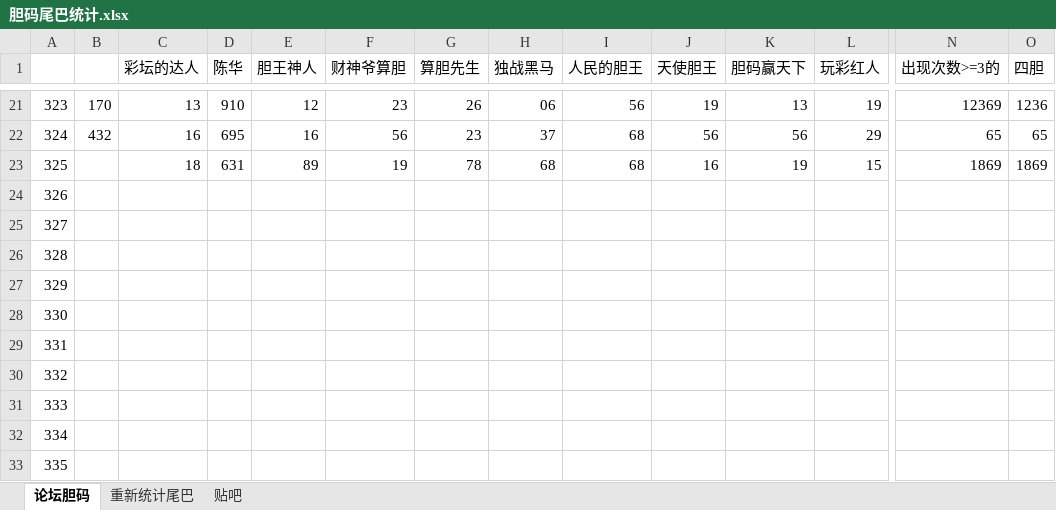
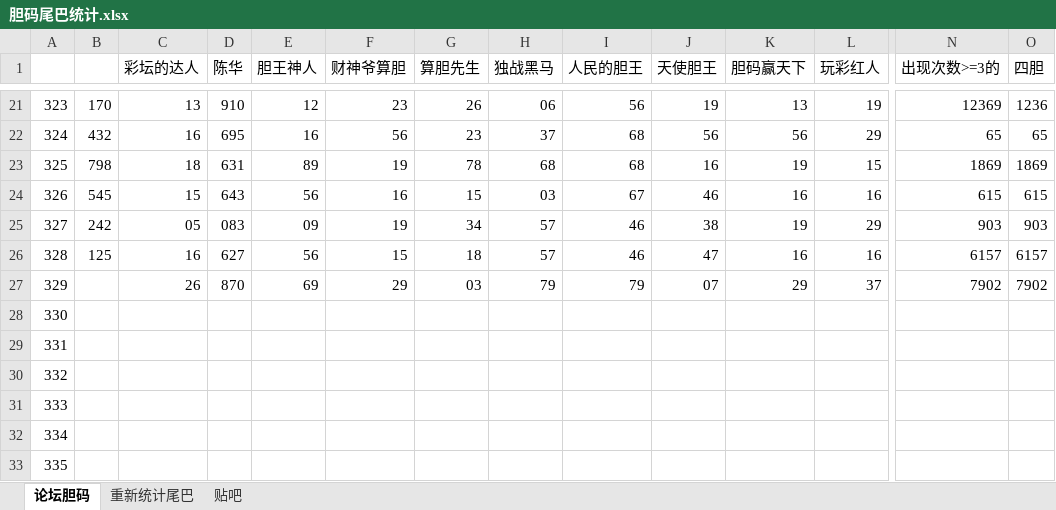
Before and after one commit to huahua495/MyLottery, an Excel workbook: app/src/main/java/com/renfei/mylottery/file/胆码尾巴统计.xlsx, sheet 论坛胆码, drawn as a sheet; only a part is shown, gaps mark what is left out; values as stored, in another font and other column widths than the file's, no cell formats; removed rows and columns are numbered as before the commit, all else as after; rows hold the shown columns only; the diff names each change by its address in the sheet, - before the commit and + after, or states it on an @@ line.

```diff
--- a/app/src/main/java/com/renfei/mylottery/file/胆码尾巴统计.xlsx (sheet 论坛胆码)
+++ b/app/src/main/java/com/renfei/mylottery/file/胆码尾巴统计.xlsx (sheet 论坛胆码)
-B23: (empty)
+B23: 798
-row 24: 326
-row 25: 327
-row 26: 328
-row 27: 329
+row 24: 326 | 545 | 15 | 643 | 56 | 16 | 15 | 03 | 67 | 46 | 16 | 16 | 615 | 615
+row 25: 327 | 242 | 05 | 083 | 09 | 19 | 34 | 57 | 46 | 38 | 19 | 29 | 903 | 903
+row 26: 328 | 125 | 16 | 627 | 56 | 15 | 18 | 57 | 46 | 47 | 16 | 16 | 6157 | 6157
+row 27: 329 |  | 26 | 870 | 69 | 29 | 03 | 79 | 79 | 07 | 29 | 37 | 7902 | 7902
```
Also changed, not shown: sheet 重新统计尾巴, sheet 贴吧, cell formats, 1 other file.
